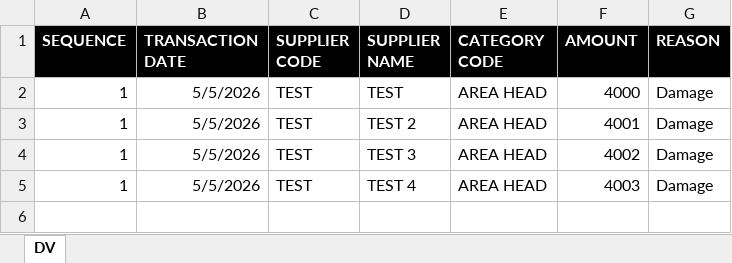
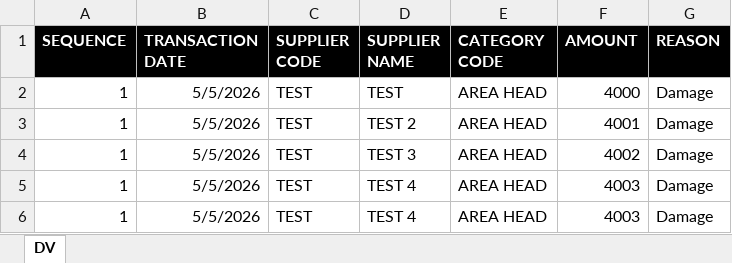
Before and after one commit to james-027/OSH_BACKEND, an Excel workbook: uploads/UPLOAD-TEMPLATE/DEBIT-ADVICE-UPLOAD-TEMPLATE.xlsx, sheet DV, drawn as a sheet; values as stored, in another font and other column widths than the file's, no borders; the diff names each change by its address in the sheet, - before the commit and + after, or states it on an @@ line.

```diff
--- a/uploads/UPLOAD-TEMPLATE/DEBIT-ADVICE-UPLOAD-TEMPLATE.xlsx (sheet DV)
+++ b/uploads/UPLOAD-TEMPLATE/DEBIT-ADVICE-UPLOAD-TEMPLATE.xlsx (sheet DV)
+row 6: 1 | 5/5/2026 | TEST | TEST 4 | AREA HEAD | 4003 | Damage
```
Also changed, not shown: 1 other file.
